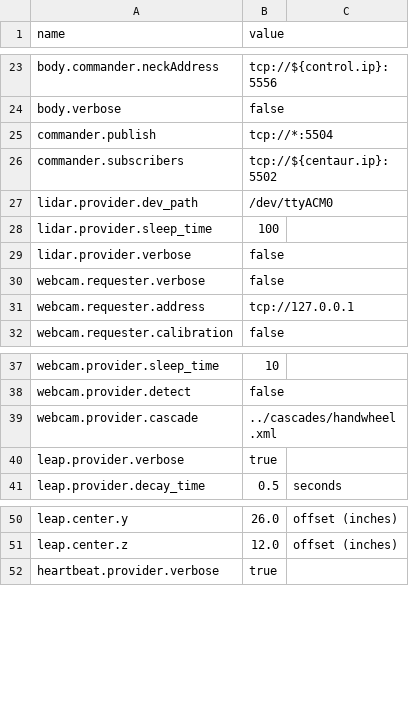
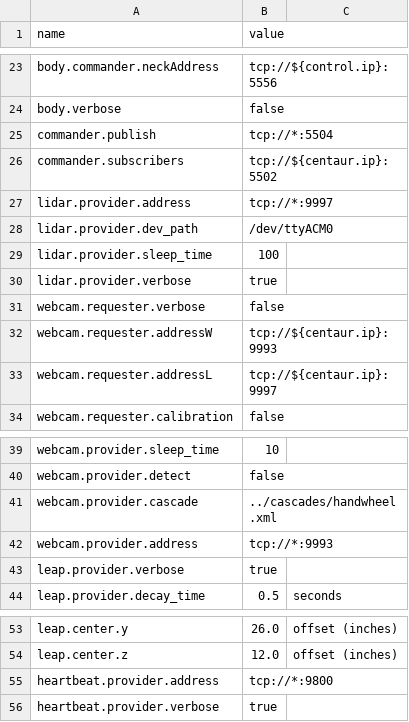
Before and after one commit to wmacevoy/grit, a CSV file: setup/config.csv, drawn as a sheet; only a part is shown, gaps mark what is left out.

Commit message:
moved all tcp addressing including ports into the config.csv no more hardcoded addresses or ports
Former-commit-id: 8e7aa731f3a6ac34d1058ec04f04c8803ea45e05

```diff
--- a/setup/config.csv
+++ b/setup/config.csv
@@ -26,7 +26,9 @@ commander.publish,"tcp://*:5504"
 commander.subscribers,"tcp://${centaur.ip}:5502"
+lidar.provider.address,"tcp://*:9997"
 lidar.provider.dev_path,"/dev/ttyACM0"
 lidar.provider.sleep_time,"100"
-lidar.provider.verbose,"false"
+lidar.provider.verbose,"true"
 webcam.requester.verbose,"false"
-webcam.requester.address,"tcp://127.0.0.1"
+webcam.requester.addressW,"tcp://${centaur.ip}:9993"
+webcam.requester.addressL,"tcp://${centaur.ip}:9997"
 webcam.requester.calibration,"false"
@@ -39,2 +41,3 @@ webcam.provider.detect,"false"
 webcam.provider.cascade,"../cascades/handwheel.xml"
+webcam.provider.address,"tcp://*:9993"
 leap.provider.verbose,"true"
@@ -51,2 +54,3 @@ leap.center.y,26.0,offset (inches)
 leap.center.z,12.0,offset (inches)
+heartbeat.provider.address,"tcp://*:9800"
 heartbeat.provider.verbose,"true"
```
Also changed, not shown: 4 other files.
